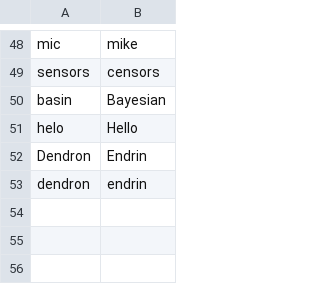
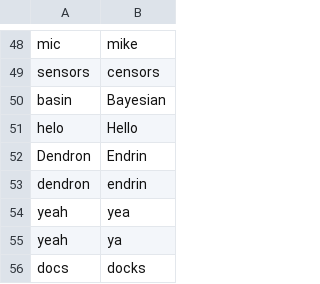
Before and after one commit to C-Loftus/knausj_talon, a CSV file: settings/words_to_replace.csv, drawn as a sheet; only a part is shown, gaps mark what is left out.

```diff
--- a/settings/words_to_replace.csv
+++ b/settings/words_to_replace.csv
@@ -53 +53,4 @@ Dendron, Endrin
 dendron, endrin
+yeah, yea
+yeah,  ya
+docs, docks
```
Also changed, not shown: 2 other files.
